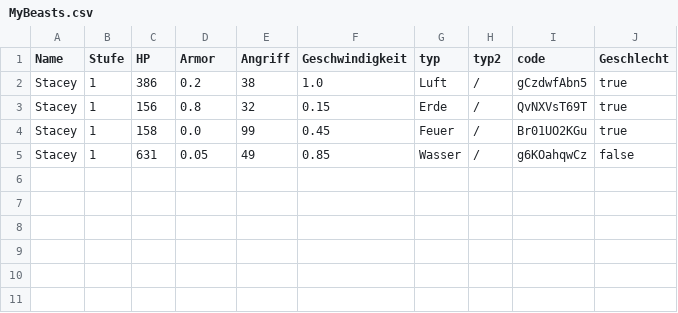
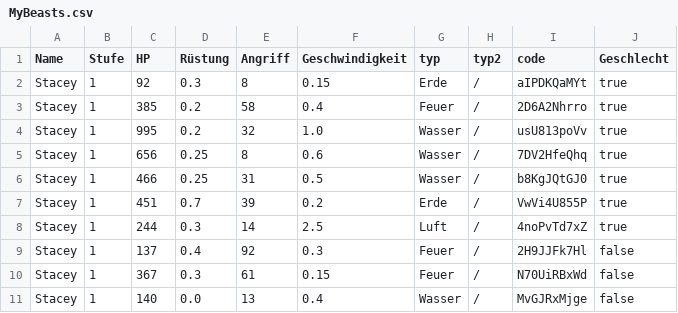
Before and after one commit to rebeccath/4ElementBreed, a CSV file: MyBeasts.csv, drawn as a sheet.

```diff
--- a/MyBeasts.csv
+++ b/MyBeasts.csv
@@ -1,5 +1,11 @@
-Name, Stufe, HP, Armor, Angriff, Geschwindigkeit, typ, typ2, code, Geschlecht
-Stacey,1,386,0.2,38,1.0,Luft,/,gCzdwfAbn5,true
-Stacey,1,156,0.8,32,0.15,Erde,/,QvNXVsT69T,true
-Stacey,1,158,0.0,99,0.45,Feuer,/,Br01UO2KGu,true
-Stacey,1,631,0.05,49,0.85,Wasser,/,g6KOahqwCz,false
+Name, Stufe, HP, Rüstung, Angriff, Geschwindigkeit, typ, typ2, code, Geschlecht
+Stacey,1,92,0.3,8,0.15,Erde,/,aIPDKQaMYt,true
+Stacey,1,385,0.2,58,0.4,Feuer,/,2D6A2Nhrro,true
+Stacey,1,995,0.2,32,1.0,Wasser,/,usU813poVv,true
+Stacey,1,656,0.25,8,0.6,Wasser,/,7DV2HfeQhq,true
+Stacey,1,466,0.25,31,0.5,Wasser,/,b8KgJQtGJ0,true
+Stacey,1,451,0.7,39,0.2,Erde,/,VwVi4U855P,true
+Stacey,1,244,0.3,14,2.5,Luft,/,4noPvTd7xZ,true
+Stacey,1,137,0.4,92,0.3,Feuer,/,2H9JJFk7Hl,false
+Stacey,1,367,0.3,61,0.15,Feuer,/,N70UiRBxWd,false
+Stacey,1,140,0.0,13,0.4,Wasser,/,MvGJRxMjge,false
```
Also changed, not shown: 2 other files.
